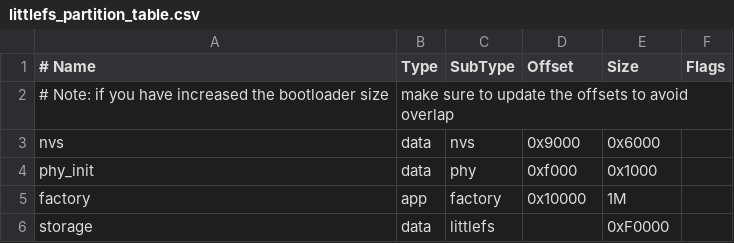
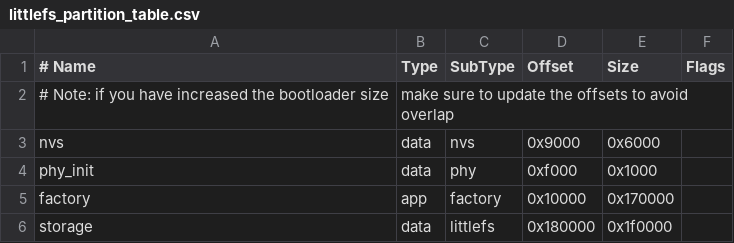
Before and after one commit to AlphaGoosling/v2-of-fingerprint-based-attendance-system, a CSV file: littlefs_partition_table.csv, drawn as a sheet.

```diff
--- a/littlefs_partition_table.csv
+++ b/littlefs_partition_table.csv
@@ -4,3 +4,3 @@ nvs,data,nvs,0x9000,0x6000,
 phy_init,data,phy,0xf000,0x1000,
-factory,app,factory,0x10000,1M,
-storage,data,littlefs,,0xF0000,
+factory,app,factory,0x10000,0x170000,
+storage,data,littlefs,0x180000,0x1f0000,
```
Also changed, not shown: 4 other files.
